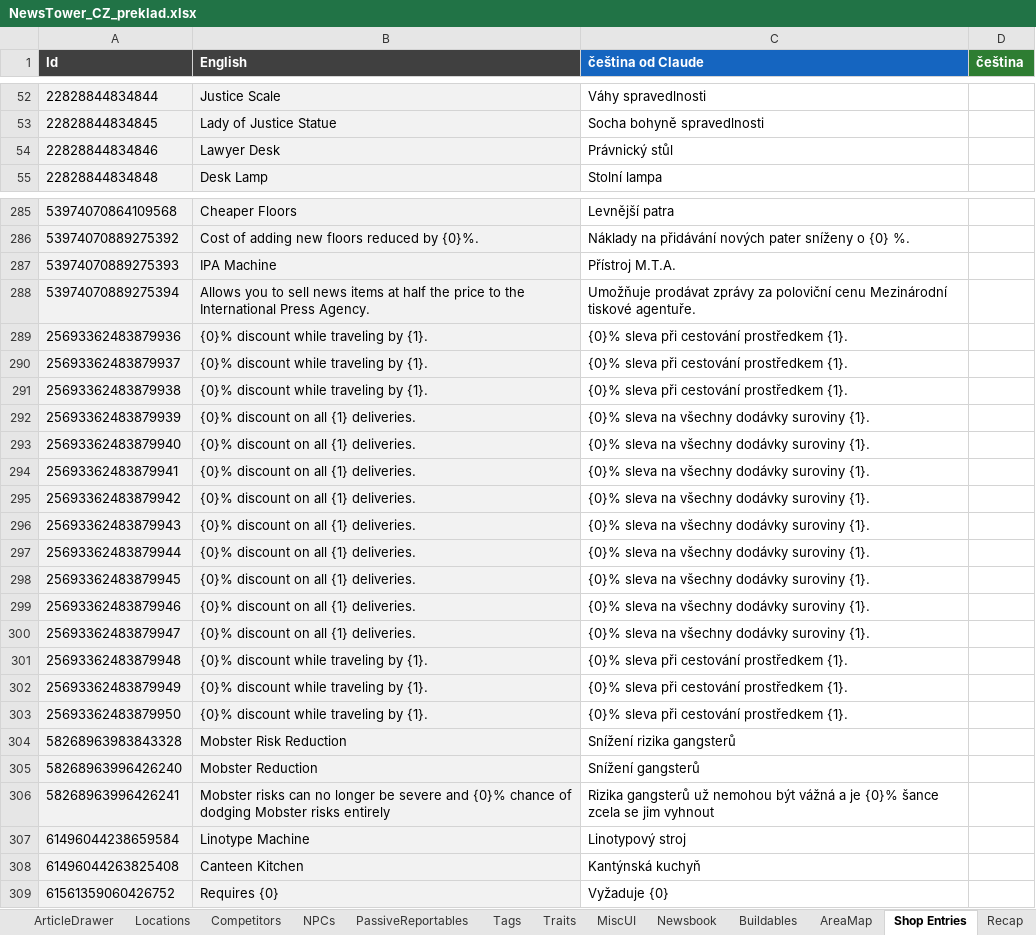
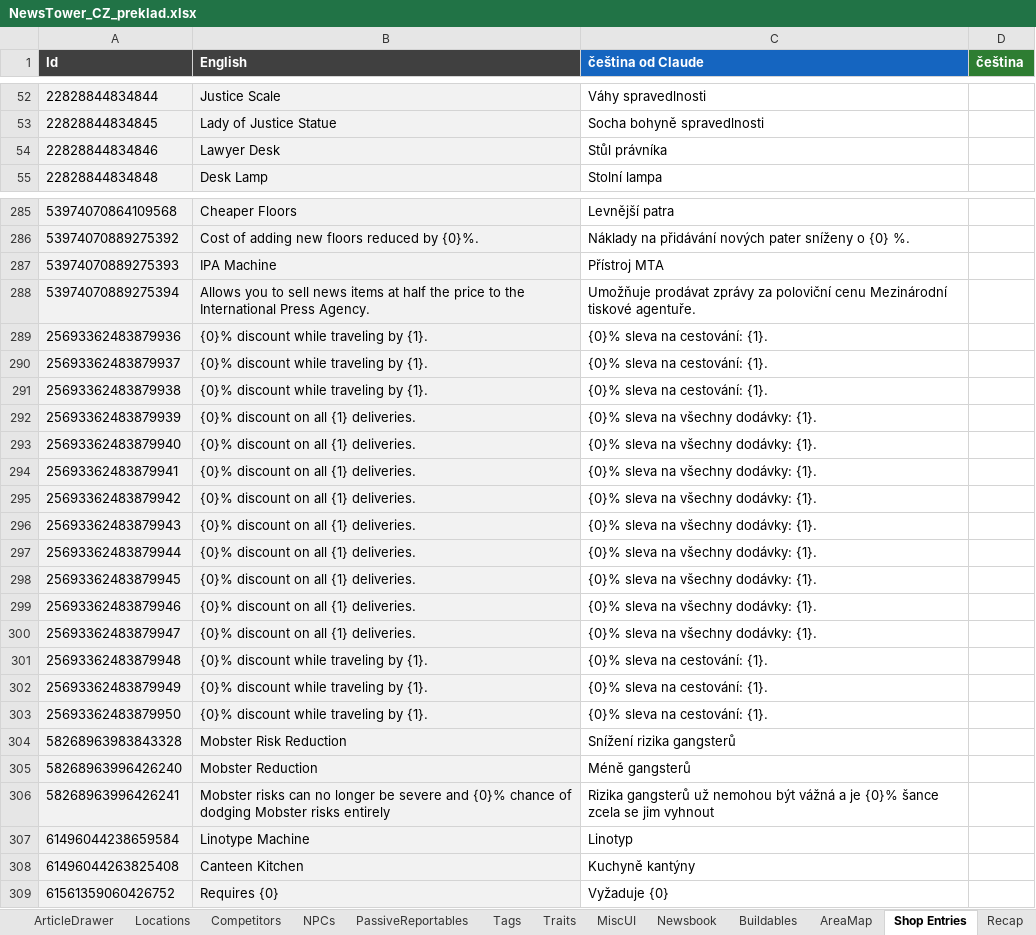
Before and after one commit to Vasekdvor/AI-Cestina-pro-News-Tower, an Excel workbook: NewsTower_CZ_preklad.xlsx, sheet Shop Entries, drawn as a sheet; only a part is shown, gaps mark what is left out; values as stored, in another font and other column widths than the file's, no borders; the diff covers the shown part only; the diff names each change by its address in the sheet, - before the commit and + after, or states it on an @@ line.

```diff
--- a/NewsTower_CZ_preklad.xlsx (sheet Shop Entries)
+++ b/NewsTower_CZ_preklad.xlsx (sheet Shop Entries)
-C54 (čeština od Claude): Právnický stůl
+C54 (čeština od Claude): Stůl právníka
-C287 (čeština od Claude): Přístroj M.T.A.
+C287 (čeština od Claude): Přístroj MTA
-C289:C291 (čeština od Claude): {0}% sleva při cestování prostředkem {1}.
+C289:C291 (čeština od Claude): {0}% sleva na cestování: {1}.
-C292:C300 (čeština od Claude): {0}% sleva na všechny dodávky suroviny {1}.
+C292:C300 (čeština od Claude): {0}% sleva na všechny dodávky: {1}.
-C301:C303 (čeština od Claude): {0}% sleva při cestování prostředkem {1}.
+C301:C303 (čeština od Claude): {0}% sleva na cestování: {1}.
-C305 (čeština od Claude): Snížení gangsterů
+C305 (čeština od Claude): Méně gangsterů
-C307 (čeština od Claude): Linotypový stroj
+C307 (čeština od Claude): Linotyp
-C308 (čeština od Claude): Kantýnská kuchyň
+C308 (čeština od Claude): Kuchyně kantýny
```
Also changed, not shown: 22 edited cells elsewhere in this sheet, sheet WordListStringFormatters, sheet Quests, sheet Introduction, sheet Recap, sheet Competitors, sheet Ads, 27 more sheets, 2 other files.
